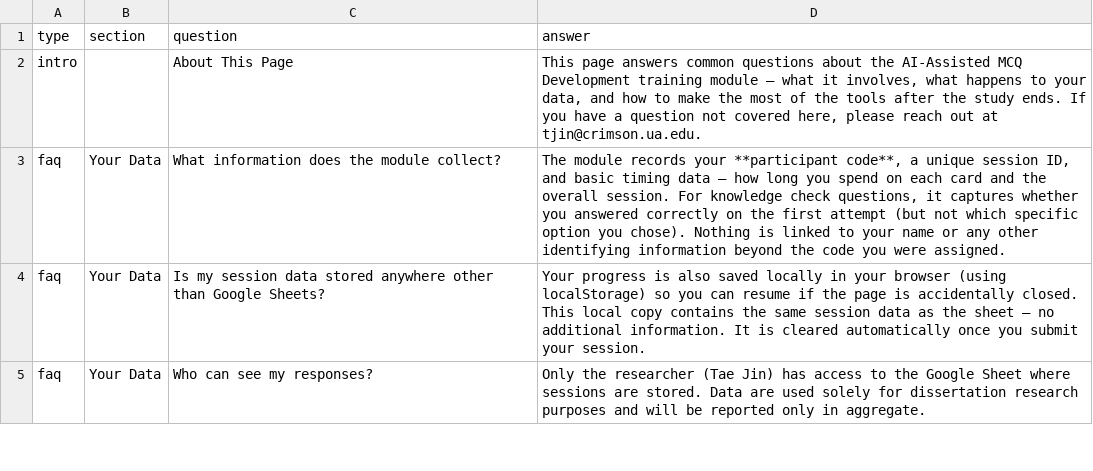
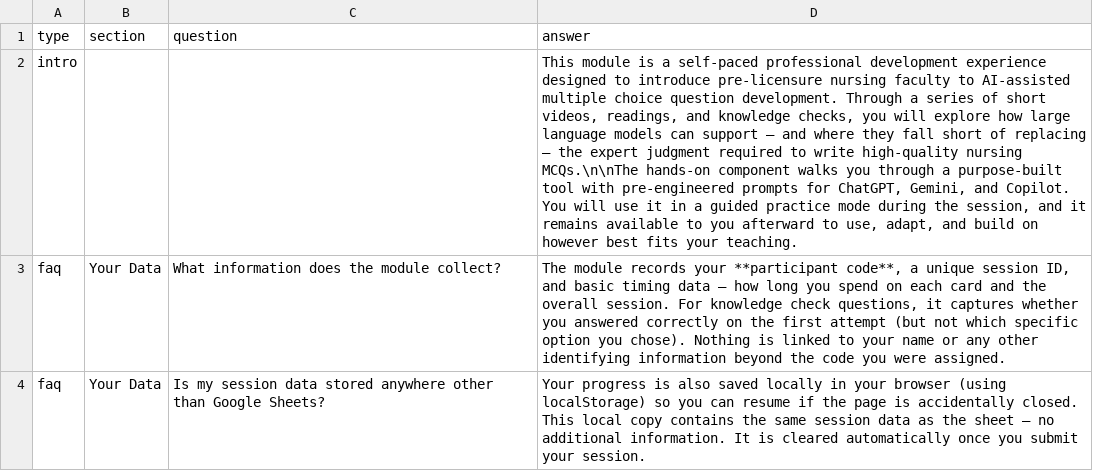
Before and after one commit to Jin-Dissertation/dissertation-app, a CSV file: training/about.csv, drawn as a sheet; only a part is shown; the shorter side is filled out with more unchanged rows; removed rows and columns are numbered as before the commit, all else as after; the diff names each change by its address in the sheet, - before the commit and + after, or states it on an @@ line.

Commit message:
Update about.csv

```diff
--- a/training/about.csv
+++ b/training/about.csv
-row 2: intro |  | About This Page | This page answers common questions about the AI-Assisted MCQ Development training module — what it involves, what happens to your data, and how to make the most of the tools after the study ends. If you have a question not covered here, please reach out at tjin@crimson.ua.edu.
+row 2: intro |  |  | This module is a self-paced professional development experience designed to introduce pre-licensure nursing faculty to AI-assisted multiple choice question development. Through a series of short videos, readings, and knowledge checks, you will explore how large language models can support — and where they fall short of replacing — the expert judgment required to write high-quality nursing MCQs.\n\nThe hands-on component walks you through a purpose-built tool with pre-engineered prompts for ChatGPT, Gemini, and Copilot. You will use it in a guided practice mode during the session, and it remains available to you afterward to use, adapt, and build on however best fits your teaching.
```
